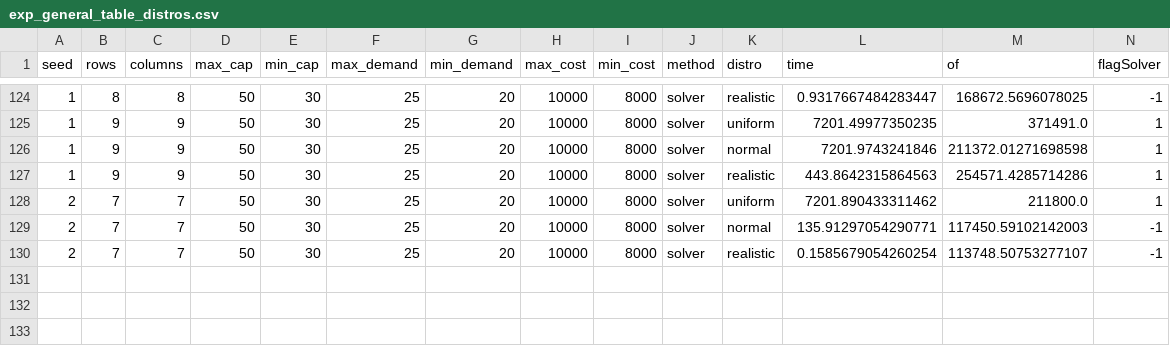
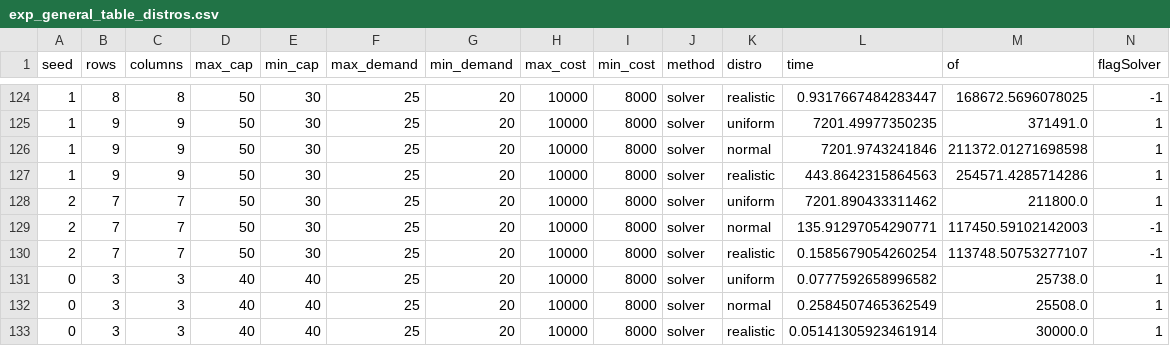
Before and after one commit to jpieschacon/2020_ORTA_AntennaLocation, a CSV file: results/exp_general_table_distros.csv, drawn as a sheet; only a part is shown, gaps mark what is left out.

```diff
--- a/results/exp_general_table_distros.csv
+++ b/results/exp_general_table_distros.csv
@@ -130 +130,4 @@ seed,rows,columns,max_cap,min_cap,max_demand,min_demand,max_cost,min_cost,method
 2,7,7, 50, 30, 25, 20, 10000, 8000,solver,realistic,0.1585679054260254,113748.50753277107,-1
+0,3,3, 40, 40, 25, 20, 10000, 8000,solver,uniform,0.0777592658996582,25738.0,1
+0,3,3, 40, 40, 25, 20, 10000, 8000,solver,normal,0.2584507465362549,25508.0,1
+0,3,3, 40, 40, 25, 20, 10000, 8000,solver,realistic,0.05141305923461914,30000.0,1
```
Also changed, not shown: results/exp_general_table_iter_8.csv, results/exp_general_table_ratio_NxN.csv, 13 other files.
